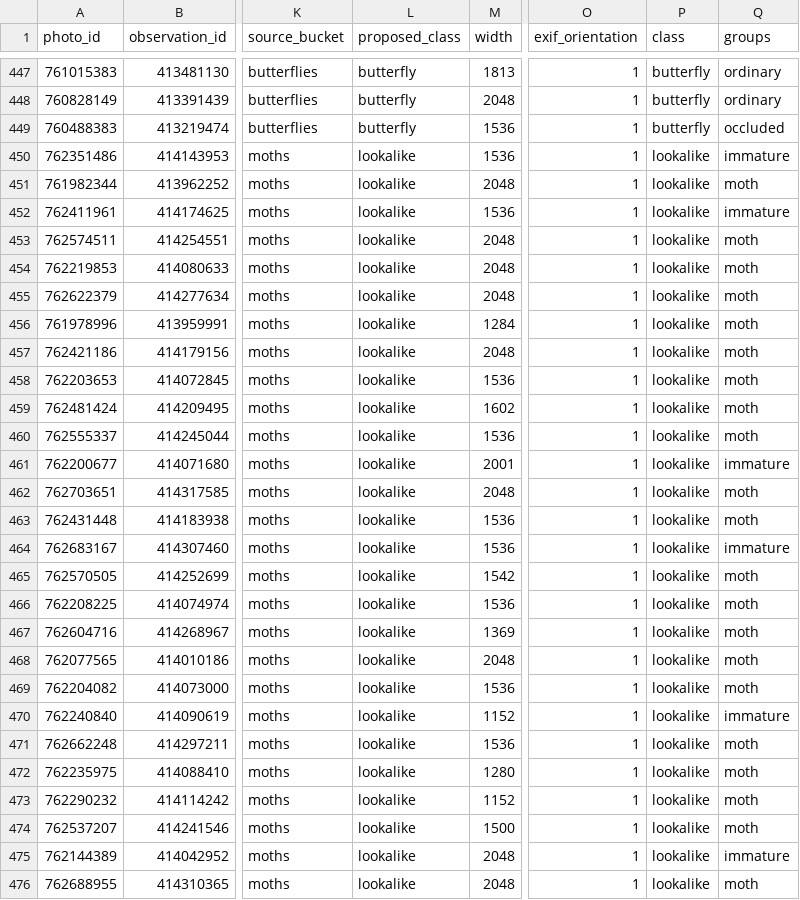
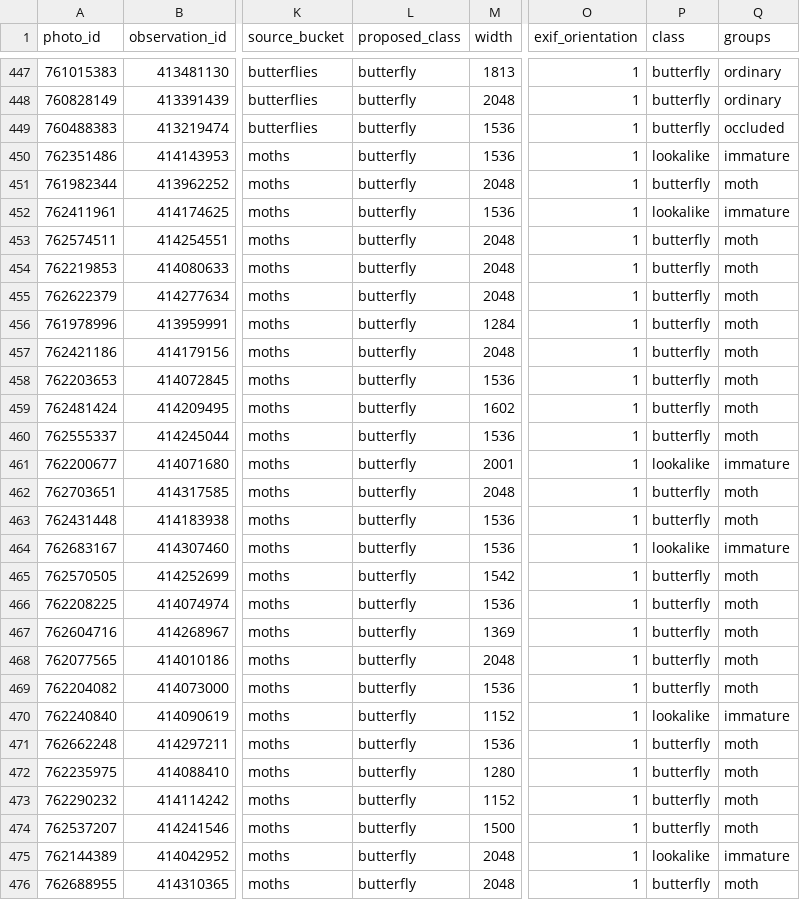
Before and after one commit to crowd13/butterfly-bbox, a CSV file: data/manifest.csv, drawn as a sheet; only a part is shown, gaps mark what is left out; the diff covers the shown part only; the diff names each change by its address in the sheet, - before the commit and + after, or states it on an @@ line.

```diff
--- a/data/manifest.csv
+++ b/data/manifest.csv
-L450:L476 (proposed_class): lookalike
+L450:L476 (proposed_class): butterfly
-P451 (class): lookalike
+P451 (class): butterfly
-P453:P460 (class): lookalike
+P453:P460 (class): butterfly
-P462:P463 (class): lookalike
+P462:P463 (class): butterfly
-P465:P469 (class): lookalike
+P465:P469 (class): butterfly
-P471:P474 (class): lookalike
+P471:P474 (class): butterfly
-P476 (class): lookalike
+P476 (class): butterfly
```
Also changed, not shown: 27 edited cells elsewhere in this file, data/candidates.csv, data/selection.csv, 8 other files.
